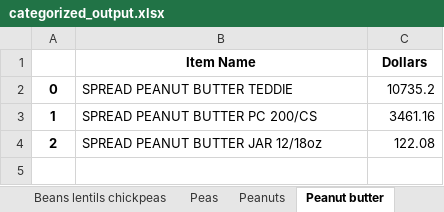
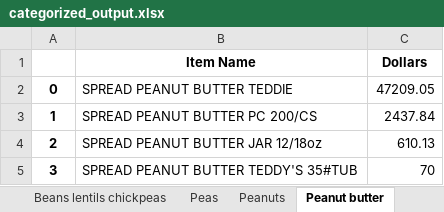
Before and after one commit to eelegiap/food-categorizer, an Excel workbook: downloads/categorized_output.xlsx, sheet Peanut butter, drawn as a sheet; values as stored, in another font and other column widths than the file's, no borders; the diff names each change by its address in the sheet, - before the commit and + after, or states it on an @@ line.

```diff
--- a/downloads/categorized_output.xlsx (sheet Peanut butter)
+++ b/downloads/categorized_output.xlsx (sheet Peanut butter)
-C2 (Dollars): 10735.2
+C2 (Dollars): 47209.05
-C3 (Dollars): 3461.16
+C3 (Dollars): 2437.84
-C4 (Dollars): 122.08
+C4 (Dollars): 610.13
+row 5: 3 | SPREAD PEANUT BUTTER TEDDY'S 35#TUB | 70
```
Also changed, not shown: sheet Vegetables (non-roots tubers), sheet Wheat (flour), sheet Fruits, sheet Cheese, sheet Spices, sheet Poultry, 32 more sheets, 4 other files.
